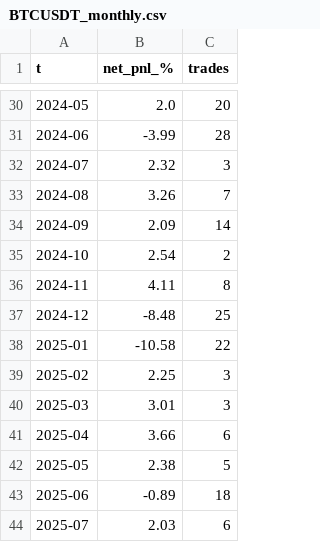
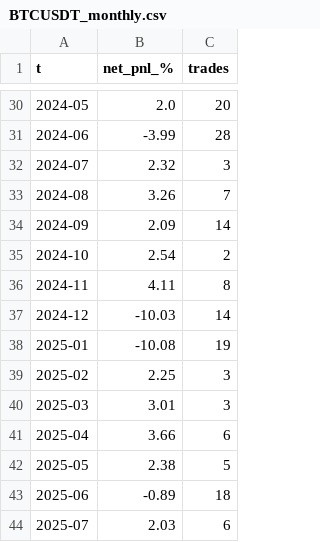
Before and after one commit to mohammadazizian/mohammad1, a CSV file: crypto_backtest/results_v2/BTCUSDT_monthly.csv, drawn as a sheet; only a part is shown, gaps mark what is left out.

```diff
--- a/crypto_backtest/results_v2/BTCUSDT_monthly.csv
+++ b/crypto_backtest/results_v2/BTCUSDT_monthly.csv
@@ -36,4 +36,4 @@ t,net_pnl_%,trades
 2024-11,4.11,8
-2024-12,-8.48,25
-2025-01,-10.58,22
+2024-12,-10.03,14
+2025-01,-10.08,19
 2025-02,2.25,3
```
Also changed, not shown: crypto_backtest/results_v2/BTCUSDT_trades.csv, crypto_backtest/results_v2/ETHUSDT_monthly.csv, 6 other files.
